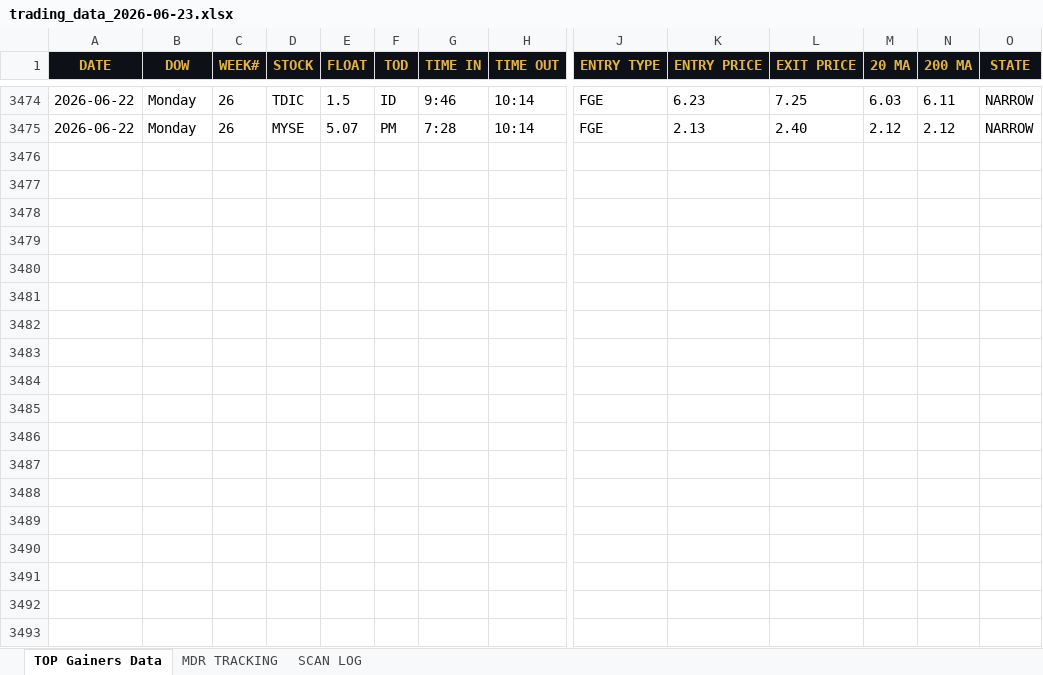
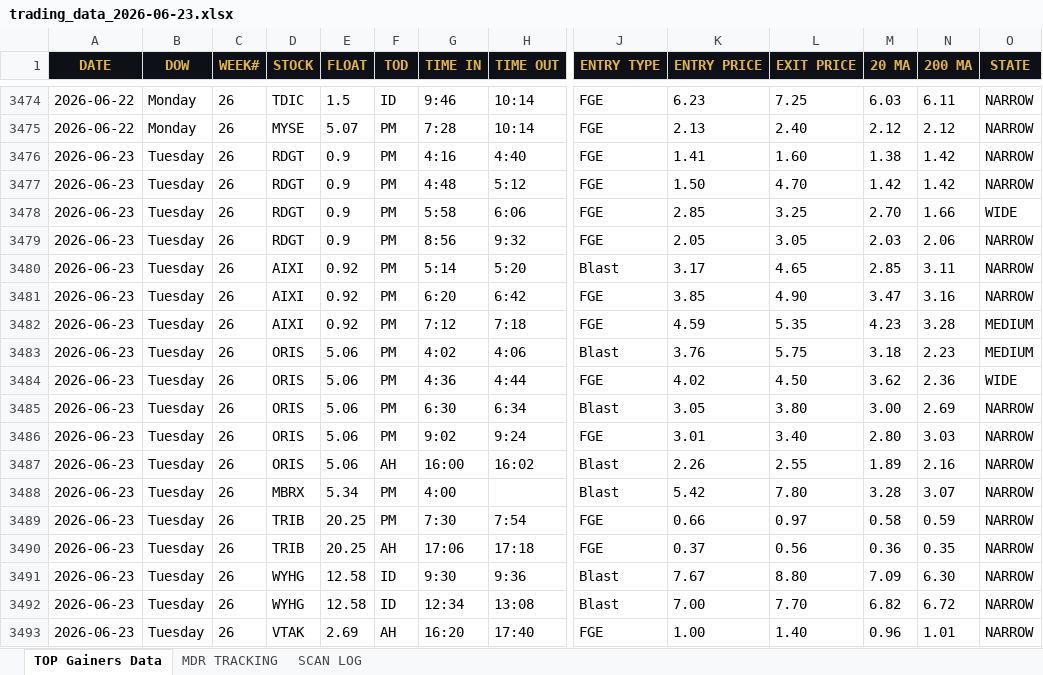
Before and after one commit to cmletsch/trading-system, an Excel workbook: data/trading_data_2026-06-23.xlsx, sheet TOP Gainers Data, drawn as a sheet; only a part is shown, gaps mark what is left out; values as stored, in another font and other column widths than the file's, no borders; rows hold the shown columns only; the diff covers the shown part only; the diff names each change by its address in the sheet, - before the commit and + after, or states it on an @@ line.

```diff
--- a/data/trading_data_2026-06-23.xlsx (sheet TOP Gainers Data)
+++ b/data/trading_data_2026-06-23.xlsx (sheet TOP Gainers Data)
+row 3476: 2026-06-23 | Tuesday | 26 | RDGT | 0.9 | PM | 4:16 | 4:40 | FGE | 1.41 | 1.60 | 1.38 | 1.42 | NARROW
+row 3477: 2026-06-23 | Tuesday | 26 | RDGT | 0.9 | PM | 4:48 | 5:12 | FGE | 1.50 | 4.70 | 1.42 | 1.42 | NARROW
+row 3478: 2026-06-23 | Tuesday | 26 | RDGT | 0.9 | PM | 5:58 | 6:06 | FGE | 2.85 | 3.25 | 2.70 | 1.66 | WIDE
+row 3479: 2026-06-23 | Tuesday | 26 | RDGT | 0.9 | PM | 8:56 | 9:32 | FGE | 2.05 | 3.05 | 2.03 | 2.06 | NARROW
+row 3480: 2026-06-23 | Tuesday | 26 | AIXI | 0.92 | PM | 5:14 | 5:20 | Blast | 3.17 | 4.65 | 2.85 | 3.11 | NARROW
+row 3481: 2026-06-23 | Tuesday | 26 | AIXI | 0.92 | PM | 6:20 | 6:42 | FGE | 3.85 | 4.90 | 3.47 | 3.16 | NARROW
+row 3482: 2026-06-23 | Tuesday | 26 | AIXI | 0.92 | PM | 7:12 | 7:18 | FGE | 4.59 | 5.35 | 4.23 | 3.28 | MEDIUM
+row 3483: 2026-06-23 | Tuesday | 26 | ORIS | 5.06 | PM | 4:02 | 4:06 | Blast | 3.76 | 5.75 | 3.18 | 2.23 | MEDIUM
+row 3484: 2026-06-23 | Tuesday | 26 | ORIS | 5.06 | PM | 4:36 | 4:44 | FGE | 4.02 | 4.50 | 3.62 | 2.36 | WIDE
+row 3485: 2026-06-23 | Tuesday | 26 | ORIS | 5.06 | PM | 6:30 | 6:34 | Blast | 3.05 | 3.80 | 3.00 | 2.69 | NARROW
+row 3486: 2026-06-23 | Tuesday | 26 | ORIS | 5.06 | PM | 9:02 | 9:24 | FGE | 3.01 | 3.40 | 2.80 | 3.03 | NARROW
+row 3487: 2026-06-23 | Tuesday | 26 | ORIS | 5.06 | AH | 16:00 | 16:02 | Blast | 2.26 | 2.55 | 1.89 | 2.16 | NARROW
+row 3488: 2026-06-23 | Tuesday | 26 | MBRX | 5.34 | PM | 4:00 |  | Blast | 5.42 | 7.80 | 3.28 | 3.07 | NARROW
+row 3489: 2026-06-23 | Tuesday | 26 | TRIB | 20.25 | PM | 7:30 | 7:54 | FGE | 0.66 | 0.97 | 0.58 | 0.59 | NARROW
+row 3490: 2026-06-23 | Tuesday | 26 | TRIB | 20.25 | AH | 17:06 | 17:18 | FGE | 0.37 | 0.56 | 0.36 | 0.35 | NARROW
+row 3491: 2026-06-23 | Tuesday | 26 | WYHG | 12.58 | ID | 9:30 | 9:36 | Blast | 7.67 | 8.80 | 7.09 | 6.30 | NARROW
+row 3492: 2026-06-23 | Tuesday | 26 | WYHG | 12.58 | ID | 12:34 | 13:08 | Blast | 7.00 | 7.70 | 6.82 | 6.72 | NARROW
+row 3493: 2026-06-23 | Tuesday | 26 | VTAK | 2.69 | AH | 16:20 | 17:40 | FGE | 1.00 | 1.40 | 0.96 | 1.01 | NARROW
```
Also changed, not shown: 41 added rows elsewhere in this sheet, sheet MDR TRACKING, sheet SCAN LOG, 2 other files.
